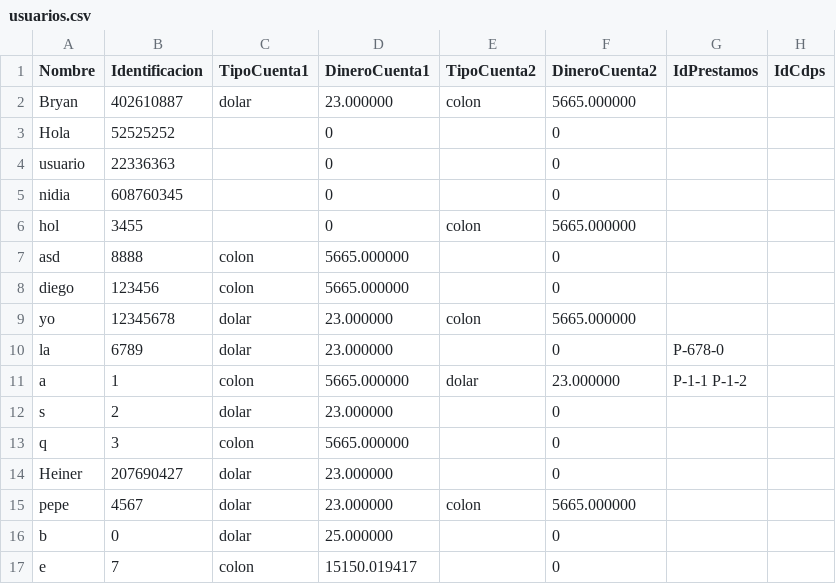
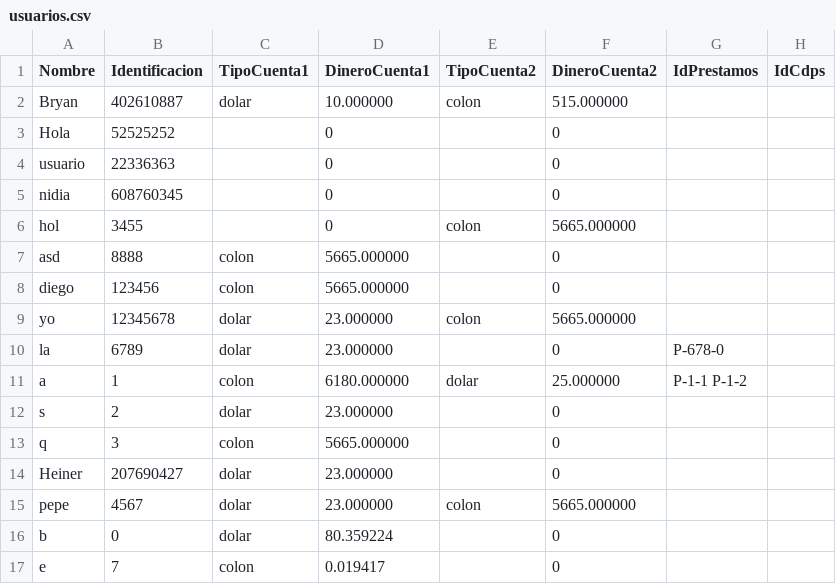
Before and after one commit to bryanco03/ie0217-proyecto, a CSV file: datos/usuarios.csv, drawn as a sheet.

Commit message:
Transferencia entre cuentas
Signed-off-by: bryanco03 <bryanco0310@gmail.com>

```diff
--- a/datos/usuarios.csv
+++ b/datos/usuarios.csv
@@ -1,3 +1,3 @@
 Nombre,Identificacion,TipoCuenta1,DineroCuenta1,TipoCuenta2,DineroCuenta2,IdPrestamos,IdCdps
-Bryan,402610887,dolar,23.000000,colon,5665.000000, ,
+Bryan,402610887,dolar,10.000000,colon,515.000000, ,
 Hola,52525252, ,0, ,0, ,
@@ -10,3 +10,3 @@ yo,12345678,dolar,23.000000,colon,5665.000000, ,
 la,6789,dolar,23.000000, ,0, P-678-0 ,
-a,1,colon,5665.000000,dolar,23.000000, P-1-1 P-1-2 ,
+a,1,colon,6180.000000,dolar,25.000000, P-1-1 P-1-2 ,
 s,2,dolar,23.000000, ,0, ,
@@ -15,3 +15,3 @@ Heiner,207690427,dolar,23.000000, ,0, ,
 pepe,4567,dolar,23.000000,colon,5665.000000, ,
-b,0,dolar,25.000000, ,0, ,
-e,7,colon,15150.019417, ,0, ,
+b,0,dolar,80.359224, ,0, ,
+e,7,colon,0.019417, ,0, ,
```
Also changed, not shown: 2 other files.
